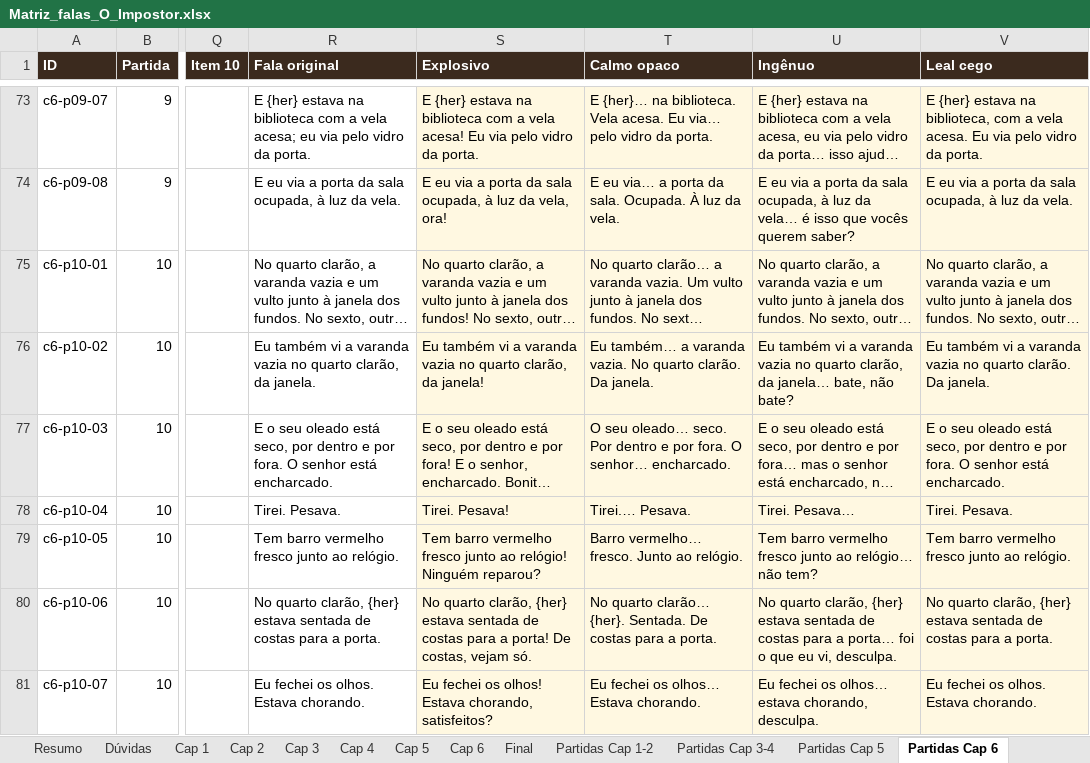
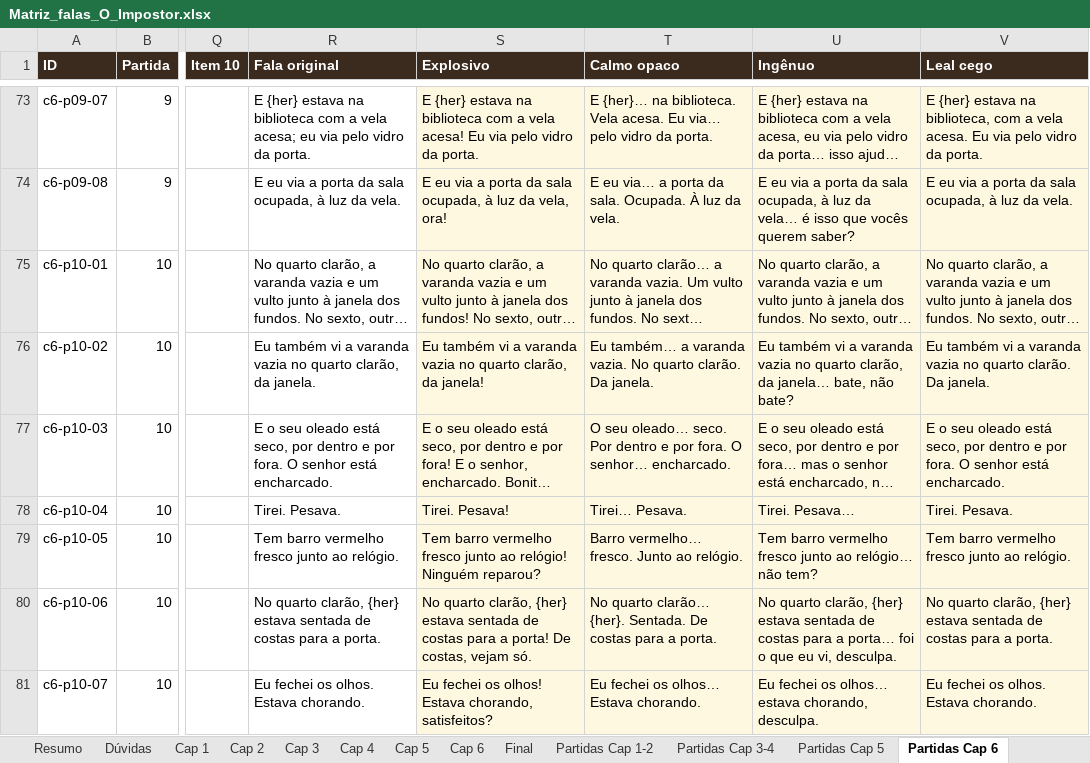
Before and after one commit to DrMarioNascimento/Dragon, an Excel workbook: Claude outputs/Matriz_falas_O_Impostor.xlsx, sheet Partidas Cap 6, drawn as a sheet; only a part is shown, gaps mark what is left out; long unchanged cells end in …; values as stored, in another font and other column widths than the file's, no borders; charts and pictures and conditional formats not drawn; the diff names each change by its address in the sheet, - before the commit and + after, or states it on an @@ line.

```diff
--- a/Claude outputs/Matriz_falas_O_Impostor.xlsx (sheet Partidas Cap 6)
+++ b/Claude outputs/Matriz_falas_O_Impostor.xlsx (sheet Partidas Cap 6)
-T78 (Calmo opaco): Tirei.… Pesava.
+T78 (Calmo opaco): Tirei… Pesava.
```
Also changed, not shown: sheet Cap 2, sheet Cap 1, sheet Partidas Cap 3-4, 2 other files.
